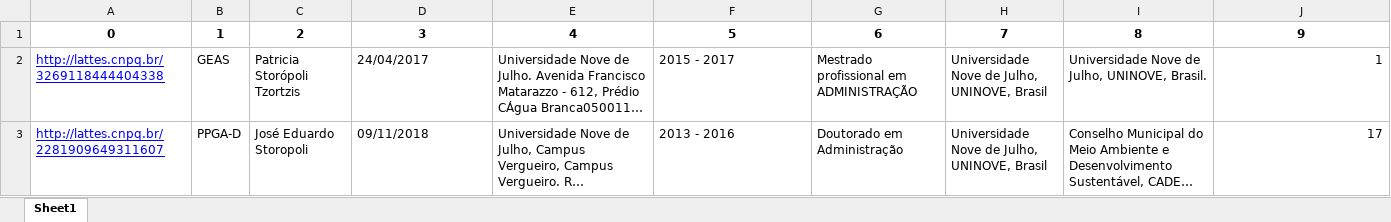
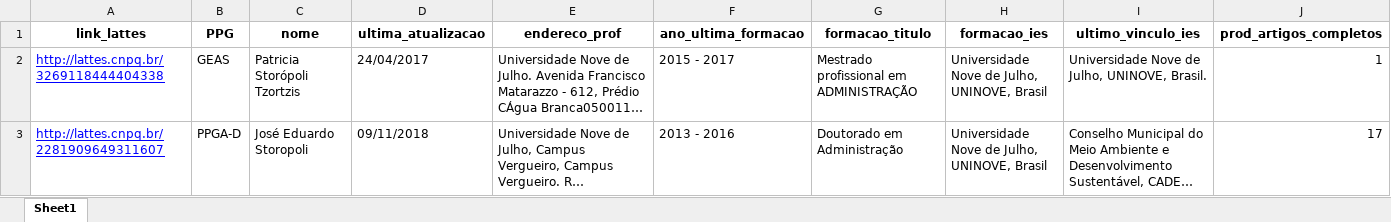
Before and after one commit to storopoli/seletivo-lattes, an Excel workbook: seletivo-lattes/seletivo_lattes.xlsx, sheet Sheet1, drawn as a sheet; long unchanged cells end in …; values as stored, in another font and other column widths than the file's, no borders; removed rows and columns are numbered as before the commit, all else as after; the diff names each change by its address in the sheet, - before the commit and + after, or states it on an @@ line.

Commit message:
Inserção de Colnames no DF final
inseri os seguintes rótulos como cabeçalhos das 10 colunas do DF que é exportado: link_lattes','PPG',                     'nome','ultima_atualizacao',                  'endereco_prof','ano_ultima_formacao', 'formacao_titulo','ultimo_vinculo_ies','prod_artigos_completos']

```diff
--- a/seletivo-lattes/seletivo_lattes.xlsx (sheet Sheet1)
+++ b/seletivo-lattes/seletivo_lattes.xlsx (sheet Sheet1)
-row 1: 0 | 1 | 2 | 3 | 4 | 5 | 6 | 7 | 8 | 9
+row 1: link_lattes | PPG | nome | ultima_atualizacao | endereco_prof | ano_ultima_formacao | formacao_titulo | formacao_ies | ultimo_vinculo_ies | prod_artigos_completos
```
Also changed, not shown: 3 other files.
